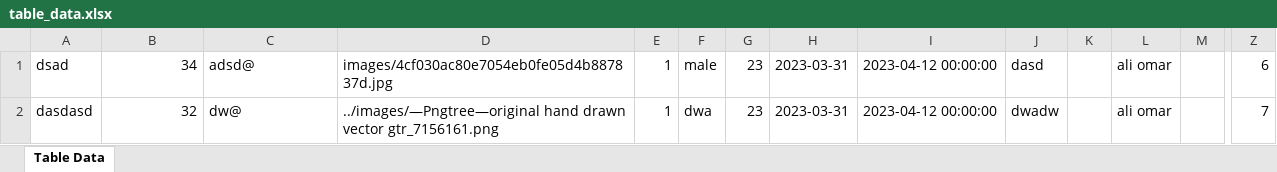
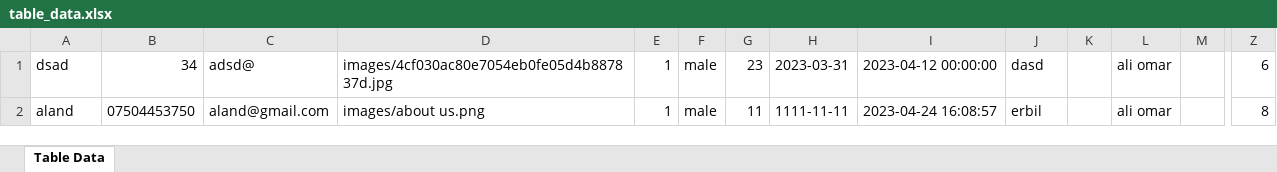
Before and after one commit to Hunter18298/clinic_management_s, an Excel workbook: doctors/table_data.xlsx, sheet Table Data, drawn as a sheet; only a part is shown, gaps mark what is left out; values as stored, in another font and other column widths than the file's, no borders; removed rows and columns are numbered as before the commit, all else as after; rows hold the shown columns only; the diff names each change by its address in the sheet, - before the commit and + after, or states it on an @@ line.

```diff
--- a/doctors/table_data.xlsx (sheet Table Data)
+++ b/doctors/table_data.xlsx (sheet Table Data)
-row 2: dasdasd | 32 | dw@ | ../images/—Pngtree—original hand drawn vector gtr_7156161.png | 1 | dwa | 23 | 2023-03-31 | 2023-04-12 00:00:00 | dwadw |  | ali omar |  | 7
+row 2: aland | 07504453750 | aland@gmail.com | images/about us.png | 1 | male | 11 | 1111-11-11 | 2023-04-24 16:08:57 | erbil |  | ali omar |  | 8
```
Also changed, not shown: 28 other files.
